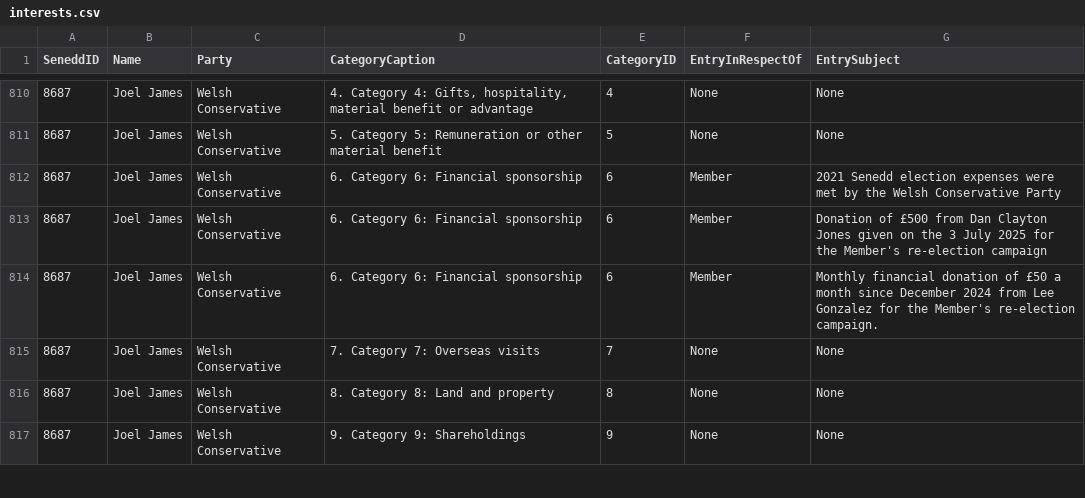
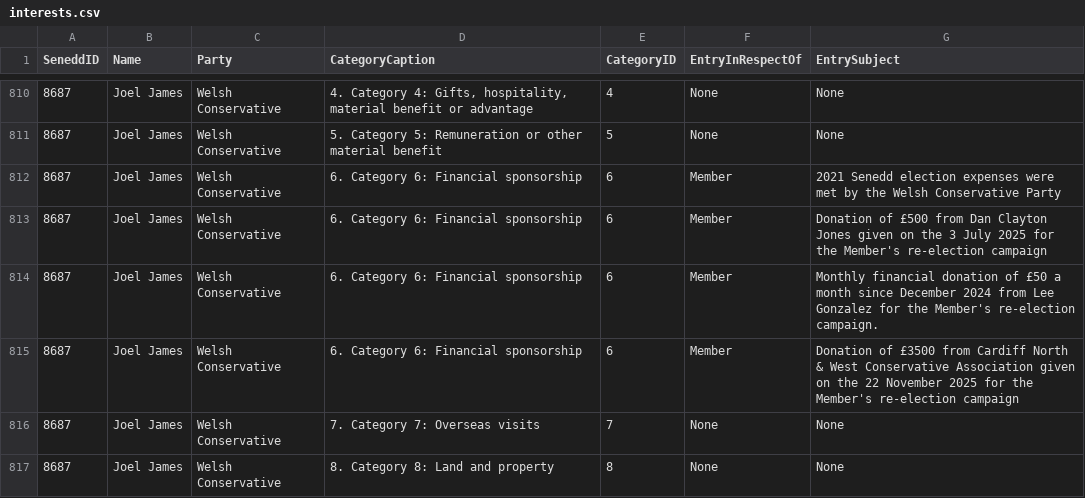
Before and after one commit to stupidpupil/senedd_scraper, a CSV file: interests.csv, drawn as a sheet; only a part is shown, gaps mark what is left out; the shorter side is filled out with more unchanged rows; the diff names each change by its address in the sheet, - before the commit and + after, or states it on an @@ line.

```diff
--- a/interests.csv
+++ b/interests.csv
+row 815: 8687 | Joel James | Welsh Conservative | 6. Category 6: Financial sponsorship | 6 | Member | Donation of £3500 from Cardiff North & West Conservative Association given on the 22 November 2025 for the Member's re-election campaign
```
Also changed, not shown: members.csv, registers_by_senedd_id/8687.csv, 1 other file.
